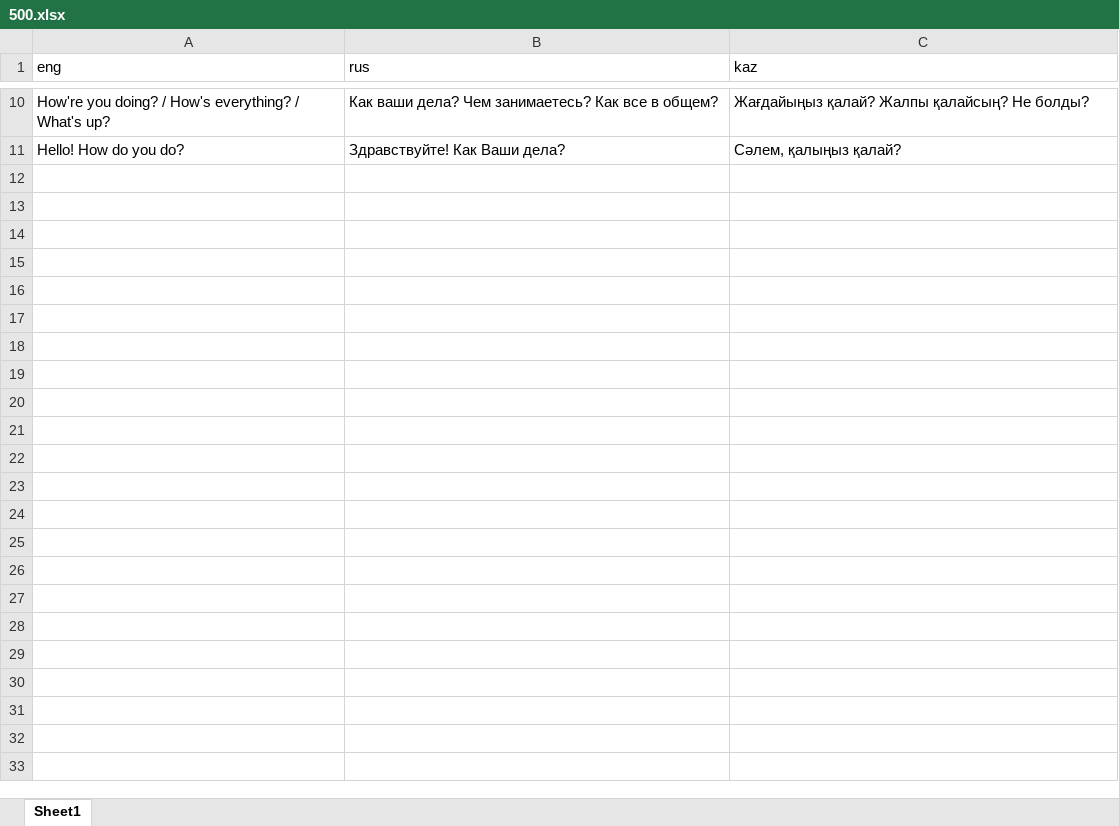
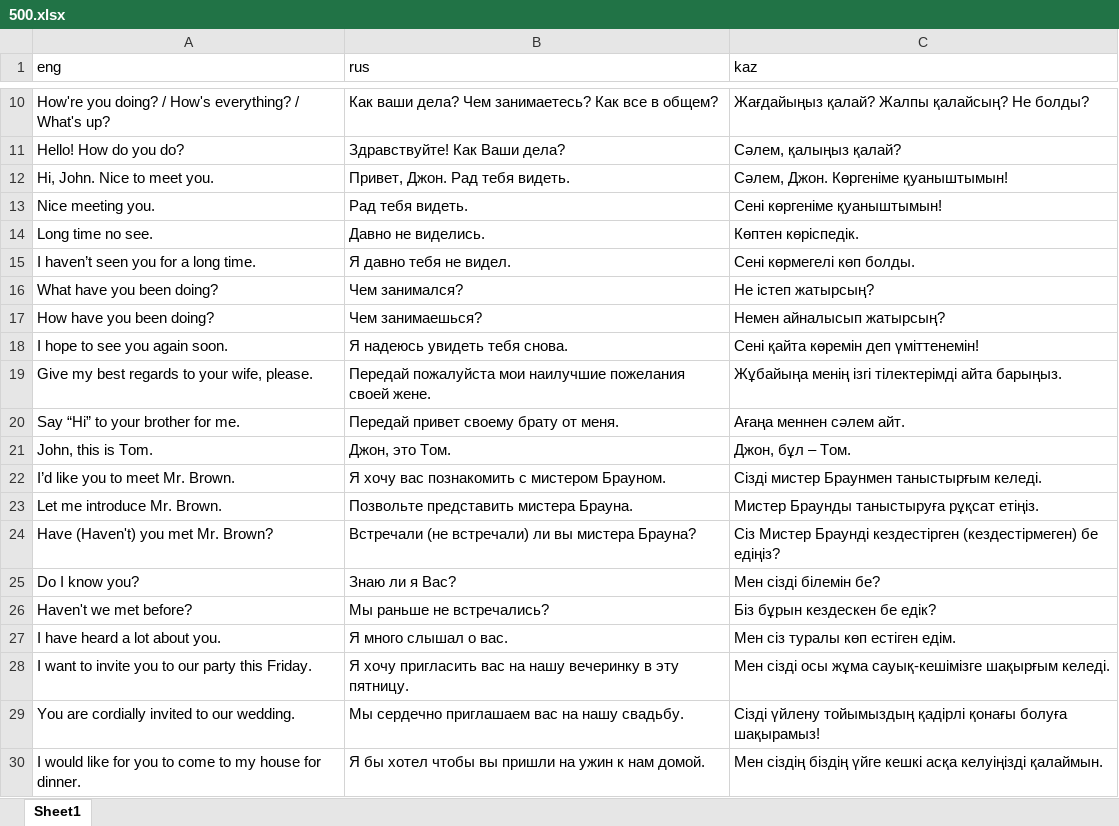
Before and after one commit to create-ko/Education, an Excel workbook: app/src/main/assets/500.xlsx, sheet Sheet1, drawn as a sheet; only a part is shown, gaps mark what is left out; values as stored, in another font and other column widths than the file's, no borders; the diff covers the shown part only; the diff names each change by its address in the sheet, - before the commit and + after, or states it on an @@ line.

Commit message:
xlsx change

```diff
--- a/app/src/main/assets/500.xlsx (sheet Sheet1)
+++ b/app/src/main/assets/500.xlsx (sheet Sheet1)
+row 12: Hi, John. Nice to meet you. | Привет, Джон. Рад тебя видеть. | Сәлем, Джон. Көргеніме қуаныштымын!
+row 13: Nice meeting you. | Рад тебя видеть. | Сені көргеніме қуаныштымын!
+row 14: Long time no see. | Давно не виделись. | Көптен көріспедік.
+row 15: I haven’t seen you for a long time. | Я давно тебя не видел. | Сені көрмегелі көп болды.
+row 16: What have you been doing? | Чем занимался? | Не істеп жатырсың?
+row 17: How have you been doing? | Чем занимаешься? | Немен айналысып жатырсың?
+row 18: I hope to see you again soon. | Я надеюсь увидеть тебя снова. | Сені қайта көремін деп үміттенемін!
+row 19: Give my best regards to your wife, please. | Передай пожалуйста мои наилучшие пожелания своей жене. | Жұбайыңа менің ізгі тілектерімді айта барыңыз.
+row 20: Say “Hi” to your brother for me. | Передай привет своему брату от меня. | Ағаңа меннен сәлем айт.
+row 21: John, this is Tom. | Джон, это Том. | Джон, бұл – Том.
+row 22: I’d like you to meet Mr. Brown. | Я хочу вас познакомить с мистером Брауном. | Сізді мистер Браунмен таныстырғым келеді.
+row 23: Let me introduce Mr. Brown. | Позвольте представить мистера Брауна. | Мистер Браунды таныстыруға рұқсат етіңіз.
+row 24: Have (Haven't) you met Mr. Brown? | Встречали (не встречали) ли вы мистера Брауна? | Сіз Мистер Браунді кездестірген (кездестірмеген) бе едіңіз?
+row 25: Do I know you? | Знаю ли я Вас? | Мен сізді білемін бе?
+row 26: Haven't we met before? | Мы раньше не встречались? | Біз бұрын кездескен бе едік?
+row 27: I have heard a lot about you. | Я много слышал о вас. | Мен сіз туралы көп естіген едім.
+row 28: I want to invite you to our party this Friday. | Я хочу пригласить вас на нашу вечеринку в эту пятницу. | Мен сізді осы жұма сауық-кешімізге шақырғым келеді.
+row 29: You are cordially invited to our wedding. | Мы сердечно приглашаем вас на нашу свадьбу. | Сізді үйлену тойымыздың қадірлі қонағы болуға шақырамыз!
+row 30: I would like for you to come to my house for dinner. | Я бы хотел чтобы вы пришли на ужин к нам домой. | Мен сіздің біздің үйге кешкі асқа келуіңізді қалаймын.
```
Also changed, not shown: 573 added rows and 1 edited cell elsewhere in this sheet.
